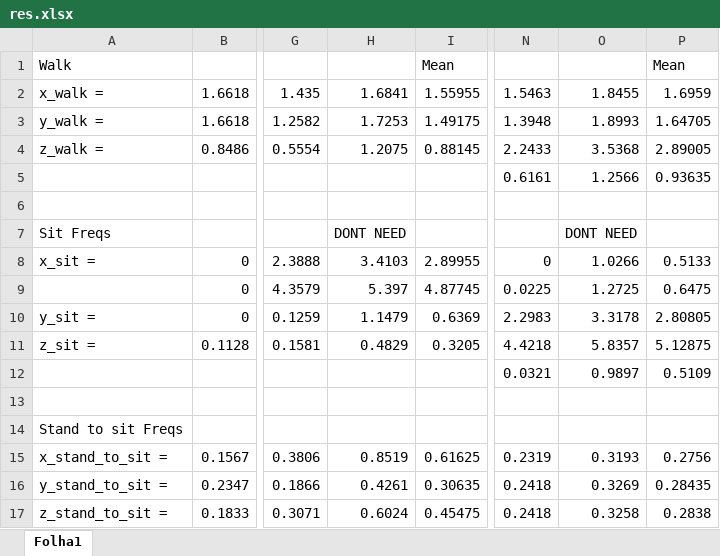
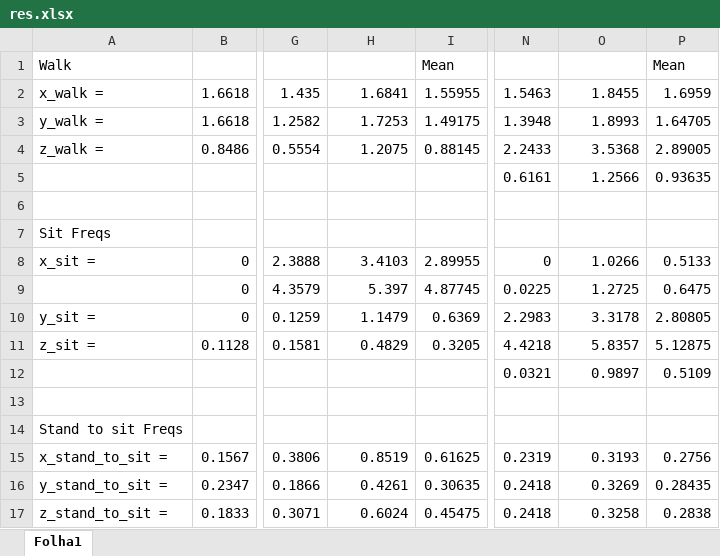
Before and after one commit to eduardotanqueiro/Projeto-ATD, an Excel workbook: res.xlsx, sheet Folha1, drawn as a sheet; only a part is shown, gaps mark what is left out; values as stored, in another font and other column widths than the file's, no borders; the diff names each change by its address in the sheet, - before the commit and + after, or states it on an @@ line.

```diff
--- a/res.xlsx (sheet Folha1)
+++ b/res.xlsx (sheet Folha1)
-H7: DONT NEED
+H7: (empty)
-O7: DONT NEED
+O7: (empty)
```
Also changed, not shown: 5 other files.
